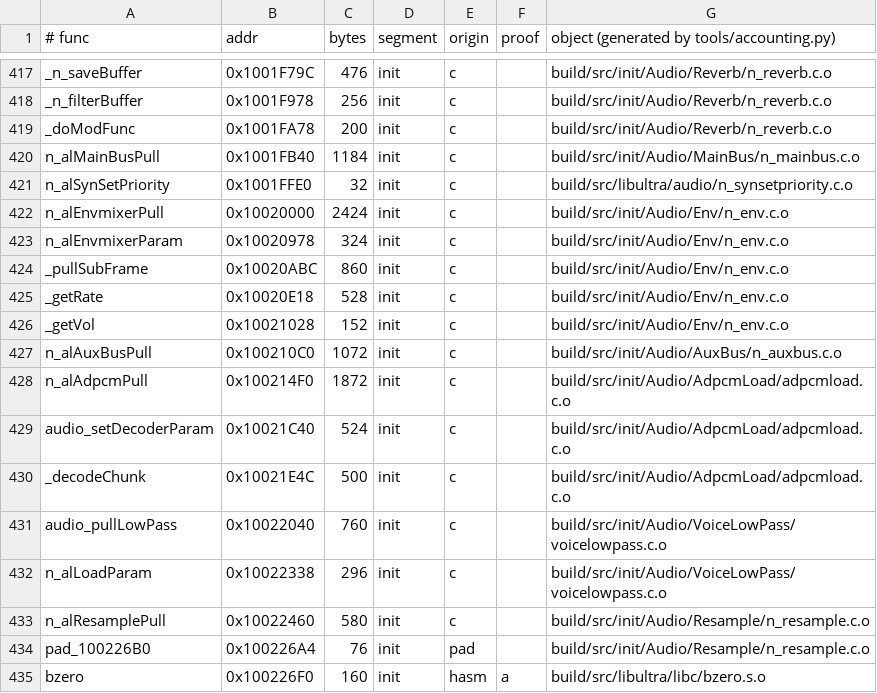
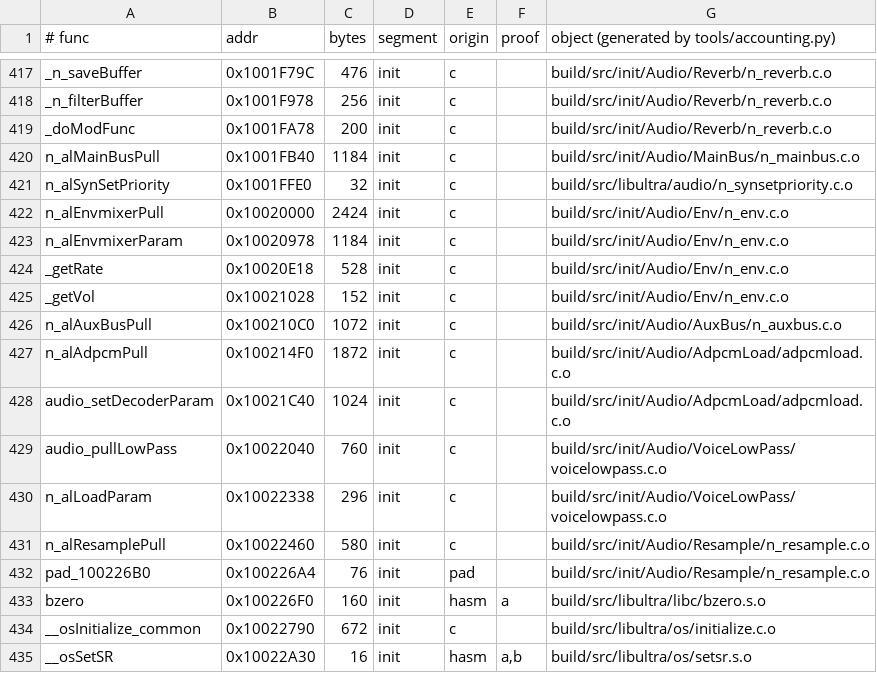
Before and after one commit to sholdee/conker-decomp, a TSV file: tools/accounting.tsv, drawn as a sheet; only a part is shown, gaps mark what is left out; the shorter side is filled out with more unchanged rows.

```diff
--- a/tools/accounting.tsv
+++ b/tools/accounting.tsv
@@ -422,4 +422,3 @@ n_alSynSetPriority	0x1001FFE0	32	init	c		build/src/libultra/audio/n_synsetpriori
 n_alEnvmixerPull	0x10020000	2424	init	c		build/src/init/Audio/Env/n_env.c.o
-n_alEnvmixerParam	0x10020978	324	init	c		build/src/init/Audio/Env/n_env.c.o
-_pullSubFrame	0x10020ABC	860	init	c		build/src/init/Audio/Env/n_env.c.o
+n_alEnvmixerParam	0x10020978	1184	init	c		build/src/init/Audio/Env/n_env.c.o
 _getRate	0x10020E18	528	init	c		build/src/init/Audio/Env/n_env.c.o
@@ -428,4 +427,3 @@ n_alAuxBusPull	0x100210C0	1072	init	c		build/src/init/Audio/AuxBus/n_auxbus.c.o
 n_alAdpcmPull	0x100214F0	1872	init	c		build/src/init/Audio/AdpcmLoad/adpcmload.c.o
-audio_setDecoderParam	0x10021C40	524	init	c		build/src/init/Audio/AdpcmLoad/adpcmload.c.o
-_decodeChunk	0x10021E4C	500	init	c		build/src/init/Audio/AdpcmLoad/adpcmload.c.o
+audio_setDecoderParam	0x10021C40	1024	init	c		build/src/init/Audio/AdpcmLoad/adpcmload.c.o
 audio_pullLowPass	0x10022040	760	init	c		build/src/init/Audio/VoiceLowPass/voicelowpass.c.o
```
Also changed, not shown: 6 other files.
